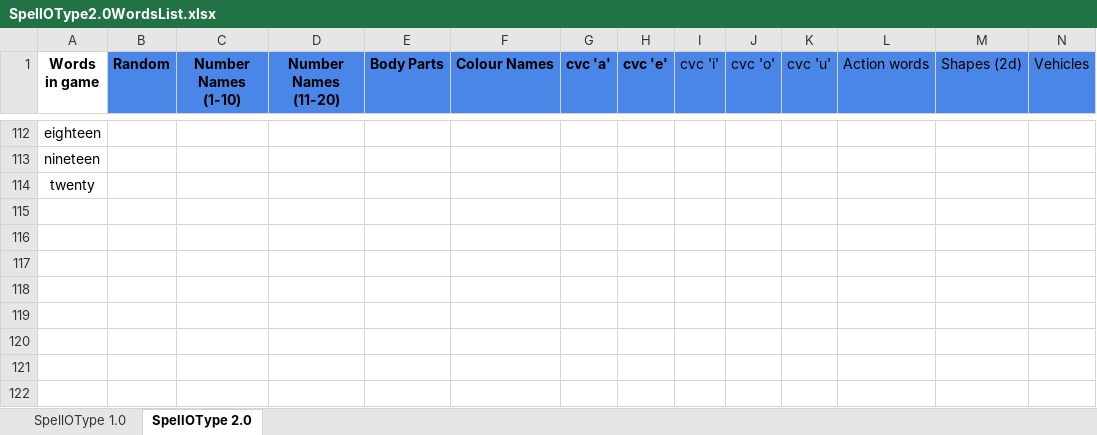
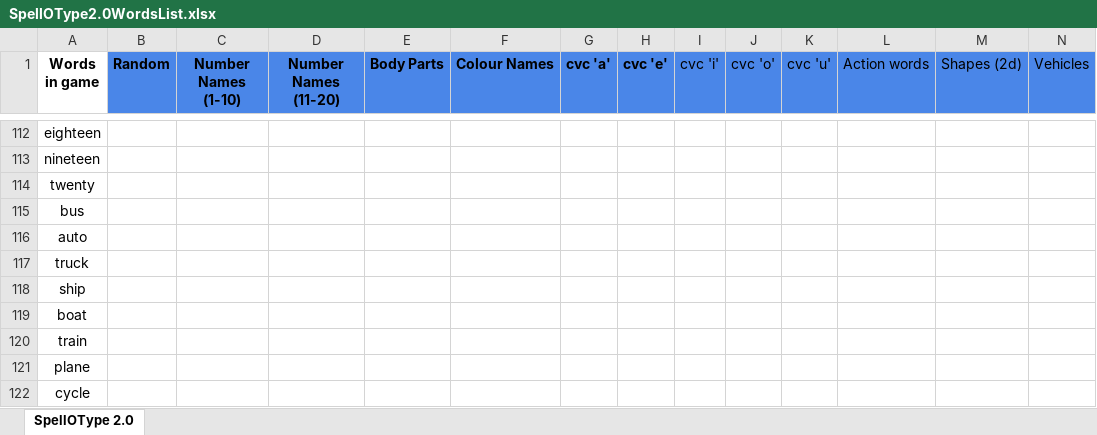
Before and after one commit to Vanshika-Mittal/SpellOType2.0, an Excel workbook: SpellOType2.0WordsList.xlsx, sheet SpellOType 2.0, drawn as a sheet; only a part is shown, gaps mark what is left out; values as stored, in another font and other column widths than the file's, no borders; charts and pictures not drawn; rows hold the shown columns only; the diff names each change by its address in the sheet, - before the commit and + after, or states it on an @@ line.

```diff
--- a/SpellOType2.0WordsList.xlsx (sheet SpellOType 2.0)
+++ b/SpellOType2.0WordsList.xlsx (sheet SpellOType 2.0)
-sheet tab: SpellOType 1.0
+row 115: bus
+row 116: auto
+row 117: truck
+row 118: ship
+row 119: boat
+row 120: train
+row 121: plane
+row 122: cycle
```
Also changed, not shown: charts or pictures.
